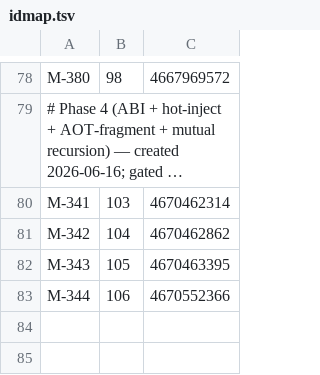
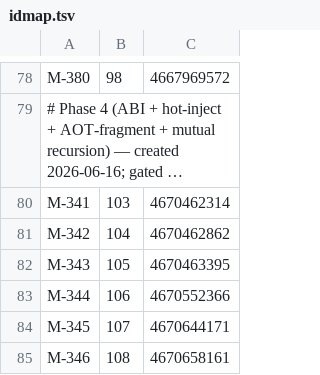
Before and after one commit to tzervas/mycelium, a TSV file: tools/github/idmap.tsv, drawn as a sheet; only a part is shown, gaps mark what is left out; long unchanged cells end in …; the diff names each change by its address in the sheet, - before the commit and + after, or states it on an @@ line.

```diff
--- a/tools/github/idmap.tsv
+++ b/tools/github/idmap.tsv
+row 84: M-345 | 107 | 4670644171
+row 85: M-346 | 108 | 4670658161
```
Also changed, not shown: 4 other files.
